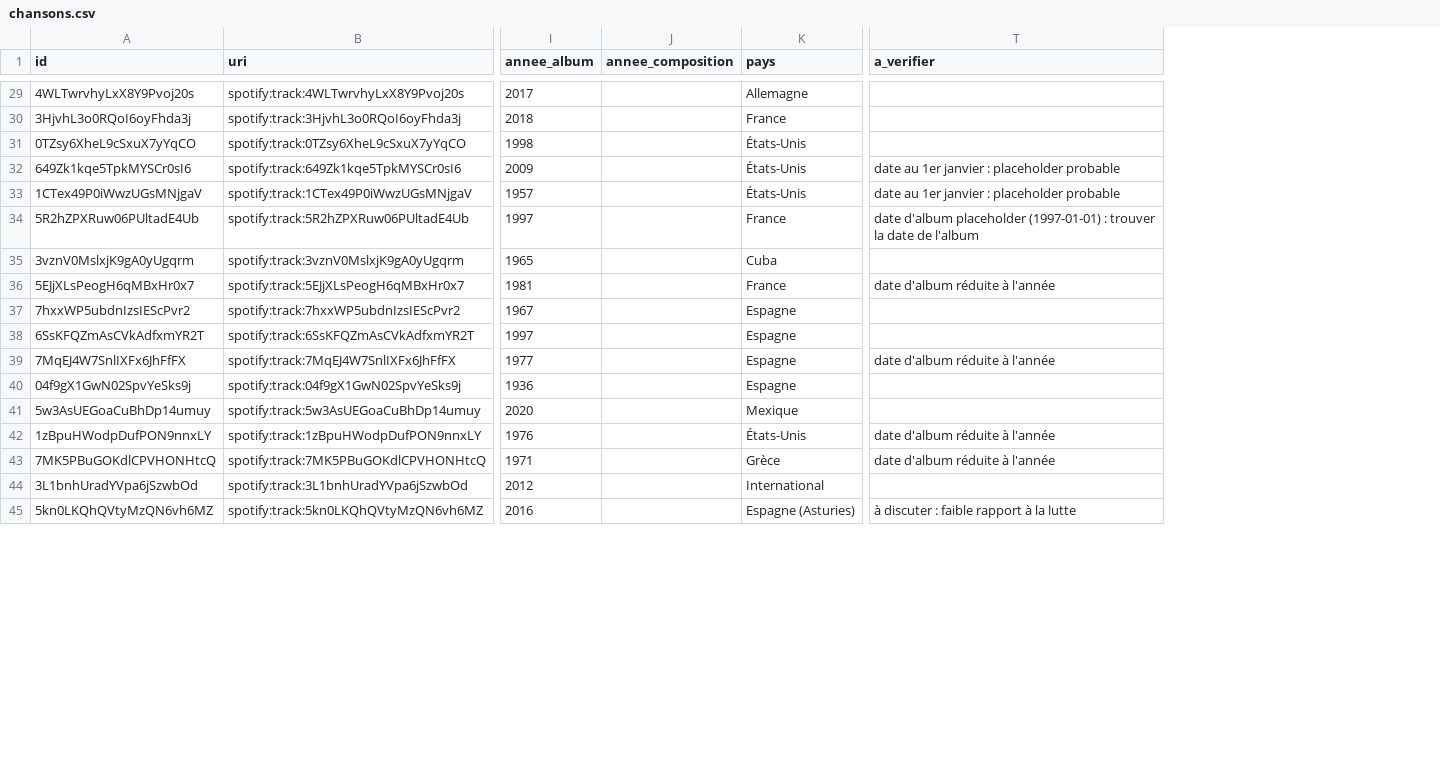
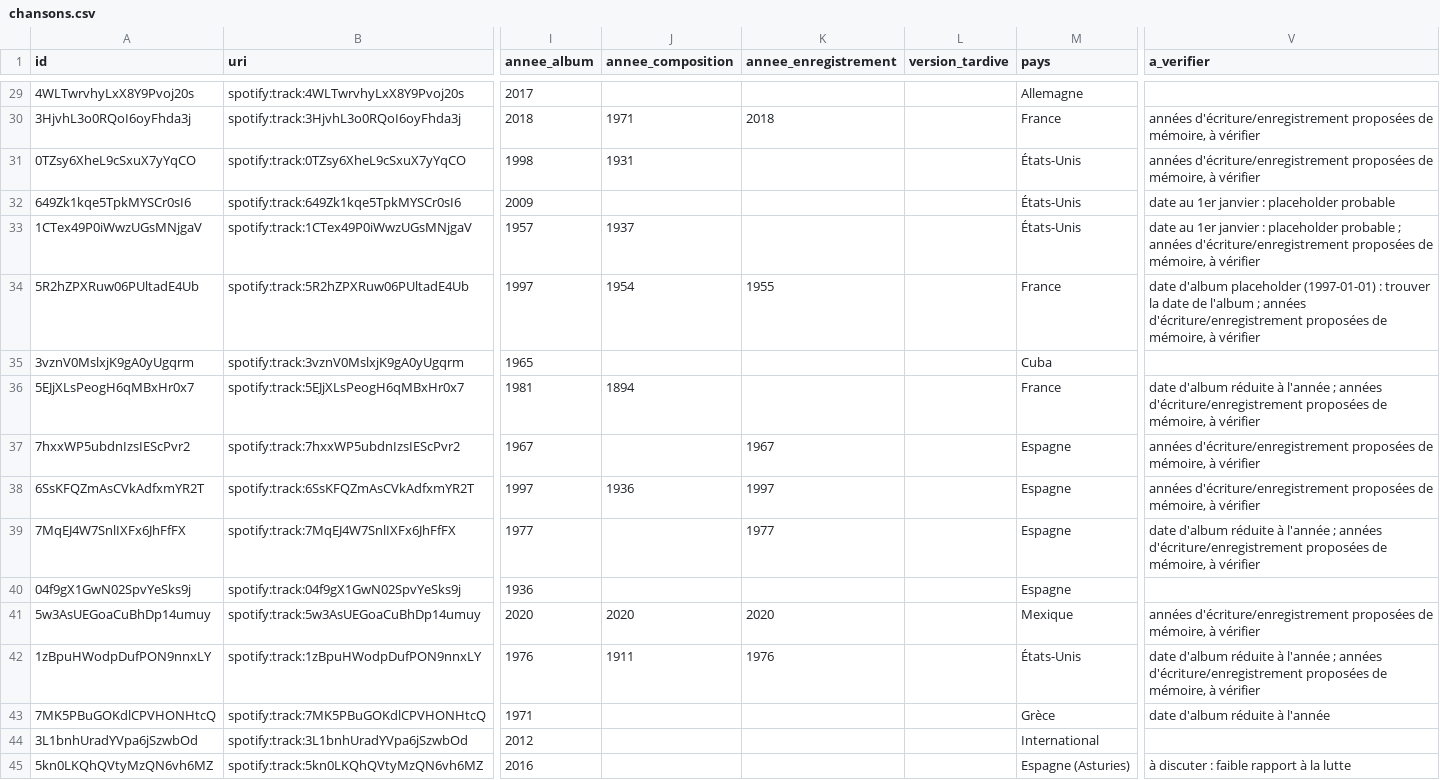
Before and after one commit to Francoquecigrue/kiafekoi, a CSV file: chansons-de-lutte/data/chansons.csv, drawn as a sheet; only a part is shown, gaps mark what is left out; addresses are those after the commit; the diff covers the shown part only; the diff names each change by its address in the sheet, - before the commit and + after, or states it on an @@ line.

```diff
--- a/chansons-de-lutte/data/chansons.csv
+++ b/chansons-de-lutte/data/chansons.csv
+column K (annee_enregistrement), rows 30-42: 2018 |  |  |  | 1955 |  |  | 1967 | 1997 | 1977 |  | 2020 | 1976
+column L (version_tardive), empty
-J30 (annee_composition): (empty)
+J30 (annee_composition): 1971
-V30:V31 (a_verifier): (empty)
+V30:V31 (a_verifier): années d'écriture/enregistrement proposées de mémoire, à vérifier
-J31 (annee_composition): (empty)
+J31 (annee_composition): 1931
-J33 (annee_composition): (empty)
+J33 (annee_composition): 1937
-V33 (a_verifier): …placeholder probable
+V33 (a_verifier): …placeholder probable ; années d'écriture/enregistrement proposées de mémoire, à vérifier
-J34 (annee_composition): (empty)
+J34 (annee_composition): 1954
-V34 (a_verifier): …de l'album
+V34 (a_verifier): …de l'album ; années d'écriture/enregistrement proposées de mémoire, à vérifier
-J36 (annee_composition): (empty)
+J36 (annee_composition): 1894
-V36 (a_verifier): …à l'année
+V36 (a_verifier): …à l'année ; années d'écriture/enregistrement proposées de mémoire, à vérifier
-V37:V38 (a_verifier): (empty)
+V37:V38 (a_verifier): années d'écriture/enregistrement proposées de mémoire, à vérifier
-J38 (annee_composition): (empty)
+J38 (annee_composition): 1936
-V39 (a_verifier): …à l'année
+V39 (a_verifier): …à l'année ; années d'écriture/enregistrement proposées de mémoire, à vérifier
-J41 (annee_composition): (empty)
+J41 (annee_composition): 2020
-V41 (a_verifier): (empty)
+V41 (a_verifier): années d'écriture/enregistrement proposées de mémoire, à vérifier
-J42 (annee_composition): (empty)
+J42 (annee_composition): 1911
-V42 (a_verifier): …à l'année
+V42 (a_verifier): …à l'année ; années d'écriture/enregistrement proposées de mémoire, à vérifier
```
Also changed, not shown: 110 edited cells elsewhere in this file, 10 other files.
